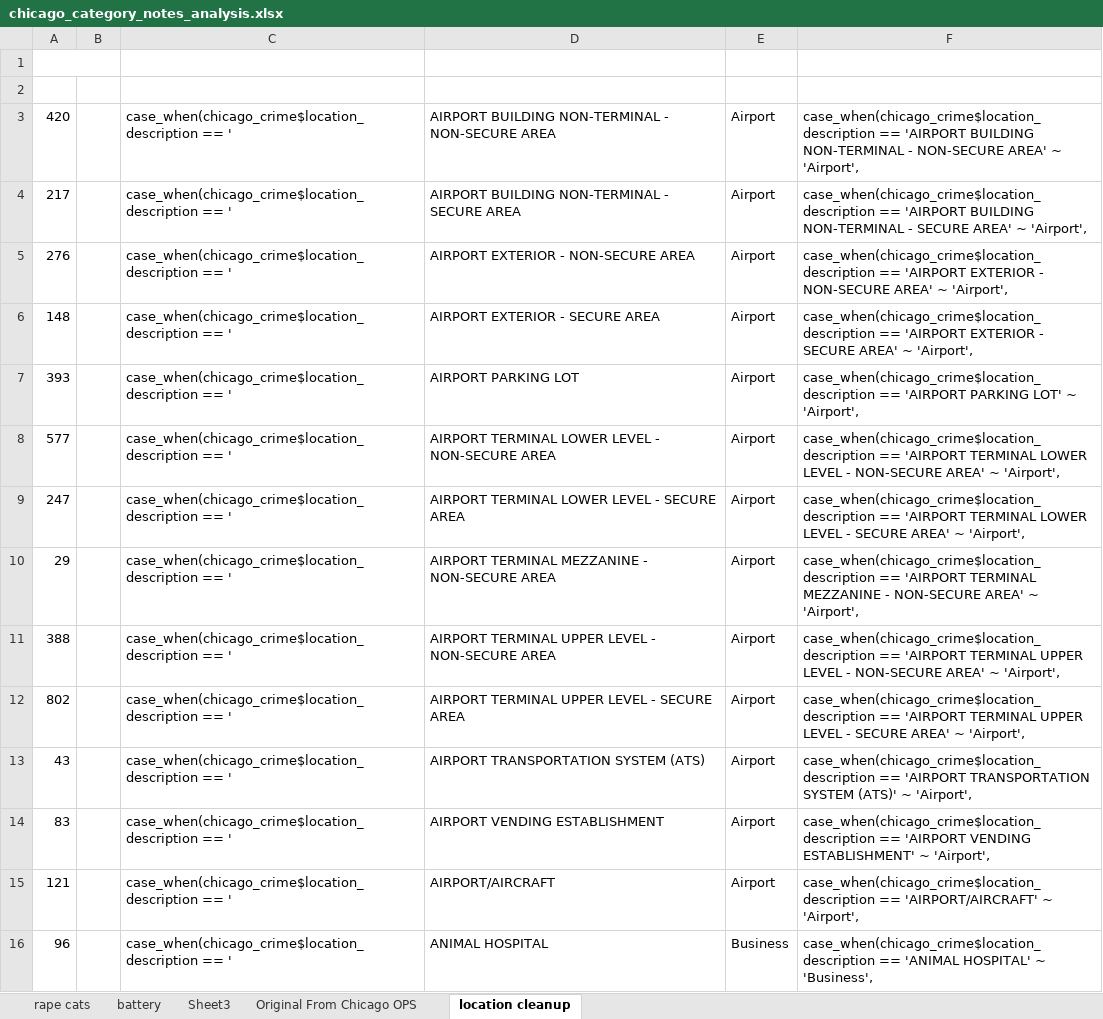
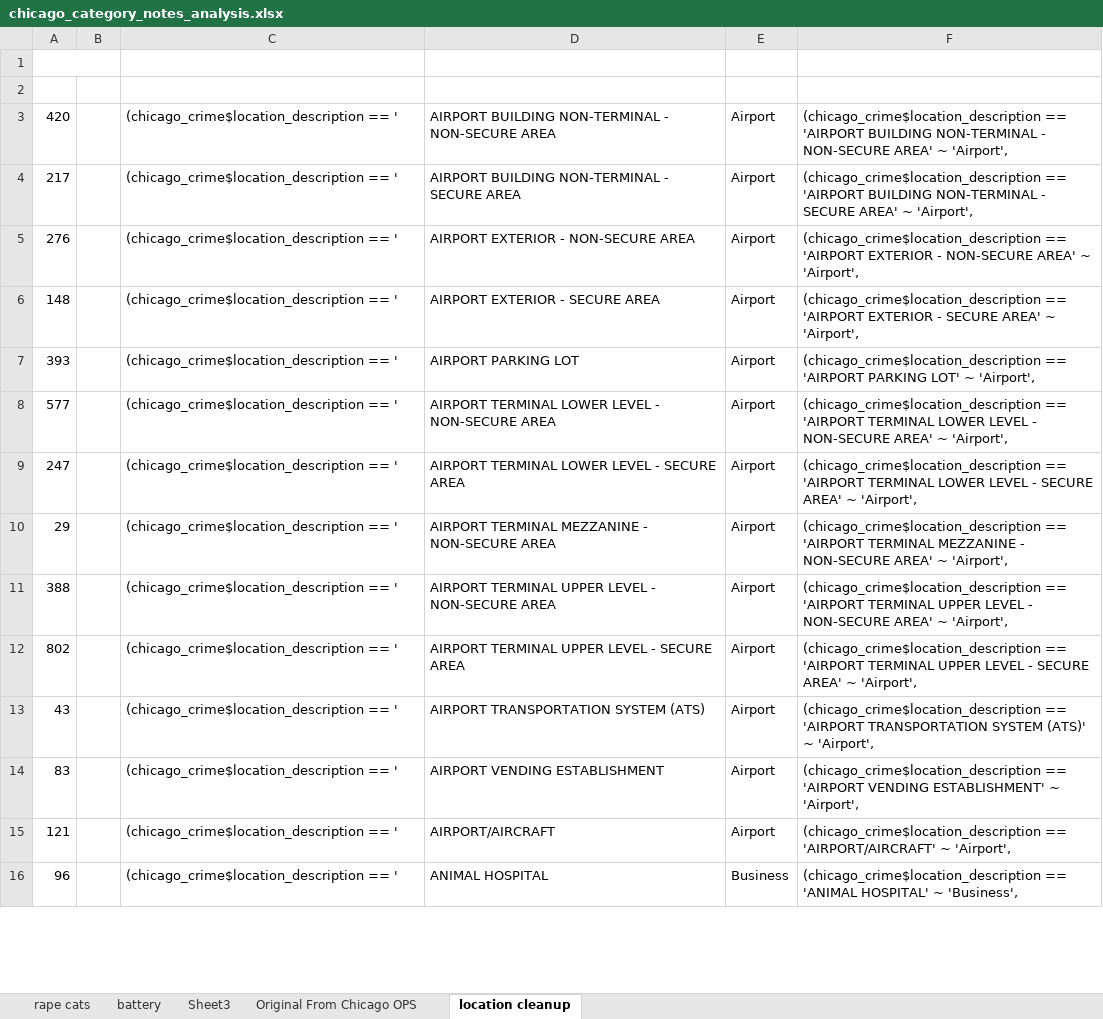
Before and after one commit to abcotvdata/safetytracker_chicago, an Excel workbook: data/source/reference/chicago_category_notes_analysis.xlsx, sheet location cleanup, drawn as a sheet; only a part is shown; values as stored, in another font and other column widths than the file's, no borders; the diff covers the shown part only; the diff names each change by its address in the sheet, - before the commit and + after, or states it on an @@ line.

Commit message:
Update data, maps, pages

```diff
--- a/data/source/reference/chicago_category_notes_analysis.xlsx (sheet location cleanup)
+++ b/data/source/reference/chicago_category_notes_analysis.xlsx (sheet location cleanup)
-C3:C16: case_when(chicago_crime$location_description == '
+C3:C16: (chicago_crime$location_description == '
-F3: case_when(chicago_crime$location_description == 'AIRPORT…
+F3: (chicago_crime$location_description == 'AIRPORT…
-F4: case_when(chicago_crime$location_description == 'AIRPORT…
+F4: (chicago_crime$location_description == 'AIRPORT…
-F5: case_when(chicago_crime$location_description == 'AIRPORT…
+F5: (chicago_crime$location_description == 'AIRPORT…
-F6: case_when(chicago_crime$location_description == 'AIRPORT…
+F6: (chicago_crime$location_description == 'AIRPORT…
-F7: case_when(chicago_crime$location_description == 'AIRPORT…
+F7: (chicago_crime$location_description == 'AIRPORT…
-F8: case_when(chicago_crime$location_description == 'AIRPORT…
+F8: (chicago_crime$location_description == 'AIRPORT…
-F9: case_when(chicago_crime$location_description == 'AIRPORT…
+F9: (chicago_crime$location_description == 'AIRPORT…
-F10: case_when(chicago_crime$location_description == 'AIRPORT…
+F10: (chicago_crime$location_description == 'AIRPORT…
-F11: case_when(chicago_crime$location_description == 'AIRPORT…
+F11: (chicago_crime$location_description == 'AIRPORT…
-F12: case_when(chicago_crime$location_description == 'AIRPORT…
+F12: (chicago_crime$location_description == 'AIRPORT…
-F13: case_when(chicago_crime$location_description == 'AIRPORT…
+F13: (chicago_crime$location_description == 'AIRPORT…
-F14: case_when(chicago_crime$location_description == 'AIRPORT…
+F14: (chicago_crime$location_description == 'AIRPORT…
-F15: case_when(chicago_crime$location_description == 'AIRPORT/AIRCRAFT'…
+F15: (chicago_crime$location_description == 'AIRPORT/AIRCRAFT'…
-F16: case_when(chicago_crime$location_description == 'ANIMAL…
+F16: (chicago_crime$location_description == 'ANIMAL…
```
Also changed, not shown: 316 edited cells elsewhere in this sheet, 15 other files.
